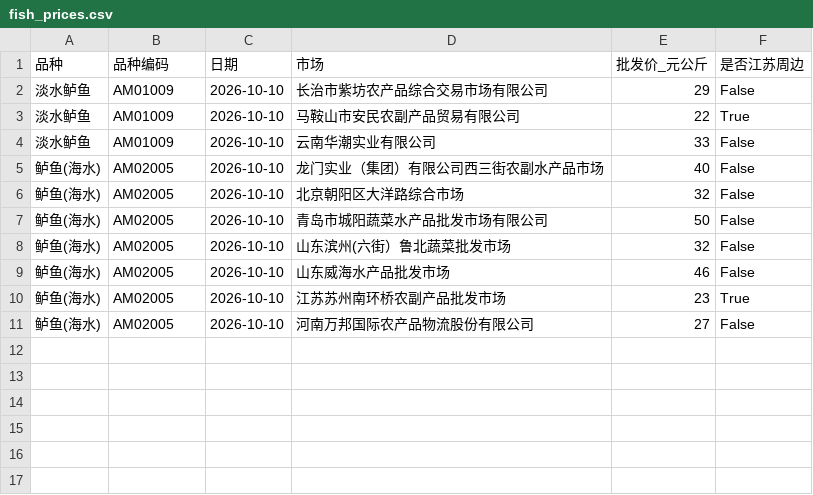
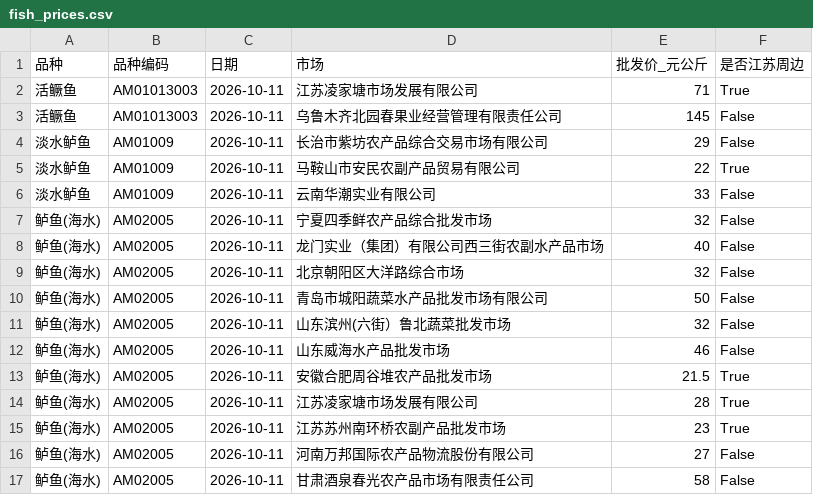
Before and after one commit to gehuEOD/fish-price-dashboard, a CSV file: fish_prices.csv, drawn as a sheet.

```diff
--- a/fish_prices.csv
+++ b/fish_prices.csv
@@ -1,11 +1,17 @@
 品种,品种编码,日期,市场,批发价_元公斤,是否江苏周边
-淡水鲈鱼,AM01009,2026-10-10,长治市紫坊农产品综合交易市场有限公司,29,False
-淡水鲈鱼,AM01009,2026-10-10,马鞍山市安民农副产品贸易有限公司,22,True
-淡水鲈鱼,AM01009,2026-10-10,云南华潮实业有限公司,33,False
-鲈鱼(海水),AM02005,2026-10-10,龙门实业（集团）有限公司西三街农副水产品市场,40,False
-鲈鱼(海水),AM02005,2026-10-10,北京朝阳区大洋路综合市场,32,False
-鲈鱼(海水),AM02005,2026-10-10,青岛市城阳蔬菜水产品批发市场有限公司,50,False
-鲈鱼(海水),AM02005,2026-10-10,山东滨州(六街）鲁北蔬菜批发市场,32,False
-鲈鱼(海水),AM02005,2026-10-10,山东威海水产品批发市场,46,False
-鲈鱼(海水),AM02005,2026-10-10,江苏苏州南环桥农副产品批发市场,23,True
-鲈鱼(海水),AM02005,2026-10-10,河南万邦国际农产品物流股份有限公司,27,False
+活鳜鱼,AM01013003,2026-10-11,江苏凌家塘市场发展有限公司,71,True
+活鳜鱼,AM01013003,2026-10-11,乌鲁木齐北园春果业经营管理有限责任公司,145,False
+淡水鲈鱼,AM01009,2026-10-11,长治市紫坊农产品综合交易市场有限公司,29,False
+淡水鲈鱼,AM01009,2026-10-11,马鞍山市安民农副产品贸易有限公司,22,True
+淡水鲈鱼,AM01009,2026-10-11,云南华潮实业有限公司,33,False
+鲈鱼(海水),AM02005,2026-10-11,宁夏四季鲜农产品综合批发市场,32,False
+鲈鱼(海水),AM02005,2026-10-11,龙门实业（集团）有限公司西三街农副水产品市场,40,False
+鲈鱼(海水),AM02005,2026-10-11,北京朝阳区大洋路综合市场,32,False
+鲈鱼(海水),AM02005,2026-10-11,青岛市城阳蔬菜水产品批发市场有限公司,50,False
+鲈鱼(海水),AM02005,2026-10-11,山东滨州(六街）鲁北蔬菜批发市场,32,False
+鲈鱼(海水),AM02005,2026-10-11,山东威海水产品批发市场,46,False
+鲈鱼(海水),AM02005,2026-10-11,安徽合肥周谷堆农产品批发市场,21.5,True
+鲈鱼(海水),AM02005,2026-10-11,江苏凌家塘市场发展有限公司,28,True
+鲈鱼(海水),AM02005,2026-10-11,江苏苏州南环桥农副产品批发市场,23,True
+鲈鱼(海水),AM02005,2026-10-11,河南万邦国际农产品物流股份有限公司,27,False
+鲈鱼(海水),AM02005,2026-10-11,甘肃酒泉春光农产品市场有限责任公司,58,False
```
Also changed, not shown: fish_prices_history.csv, 5 other files.
